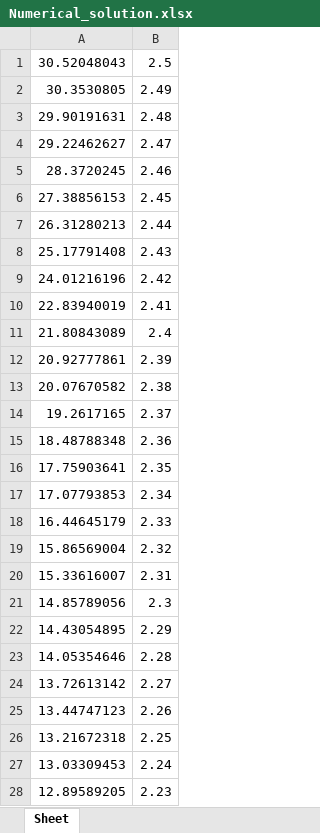
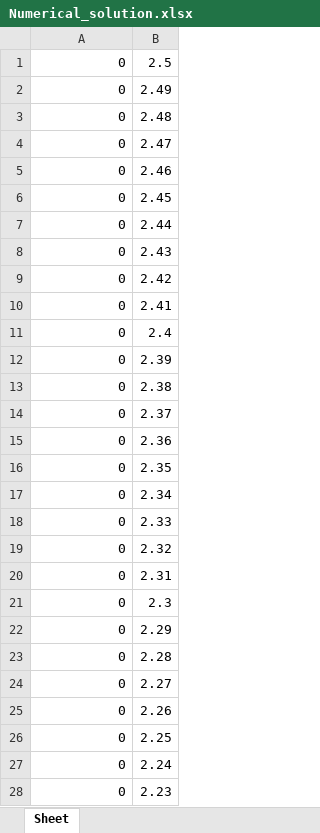
Before and after one commit to KorragZeya/NumericalSolutionDiss, an Excel workbook: Numerical_solution.xlsx, sheet Sheet, drawn as a sheet; only a part is shown; values as stored, in another font and other column widths than the file's, no borders; the diff covers the shown part only; the diff names each change by its address in the sheet, - before the commit and + after, or states it on an @@ line.

```diff
--- a/Numerical_solution.xlsx (sheet Sheet)
+++ b/Numerical_solution.xlsx (sheet Sheet)
-A1: 30.52048043
+A1: 0
-A2: 30.3530805
+A2: 0
-A3: 29.90191631
+A3: 0
-A4: 29.22462627
+A4: 0
-A5: 28.3720245
+A5: 0
-A6: 27.38856153
+A6: 0
-A7: 26.31280213
+A7: 0
-A8: 25.17791408
+A8: 0
-A9: 24.01216196
+A9: 0
-A10: 22.83940019
+A10: 0
-A11: 21.80843089
+A11: 0
-A12: 20.92777861
+A12: 0
-A13: 20.07670582
+A13: 0
-A14: 19.2617165
+A14: 0
-A15: 18.48788348
+A15: 0
-A16: 17.75903641
+A16: 0
-A17: 17.07793853
+A17: 0
-A18: 16.44645179
+A18: 0
-A19: 15.86569004
+A19: 0
-A20: 15.33616007
+A20: 0
-A21: 14.85789056
+A21: 0
-A22: 14.43054895
+A22: 0
-A23: 14.05354646
+A23: 0
-A24: 13.72613142
+A24: 0
-A25: 13.44747123
+A25: 0
-A26: 13.21672318
+A26: 0
-A27: 13.03309453
+A27: 0
-A28: 12.89589205
+A28: 0
```
Also changed, not shown: 144 edited cells elsewhere in this sheet, 1 other file.
